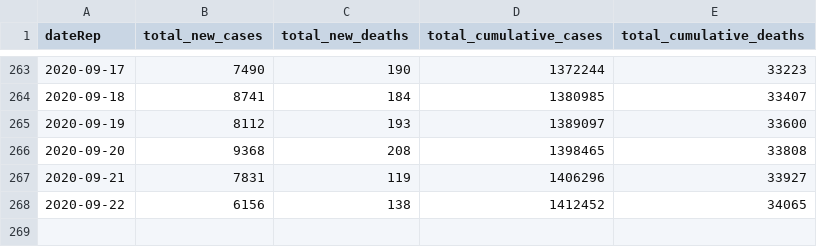
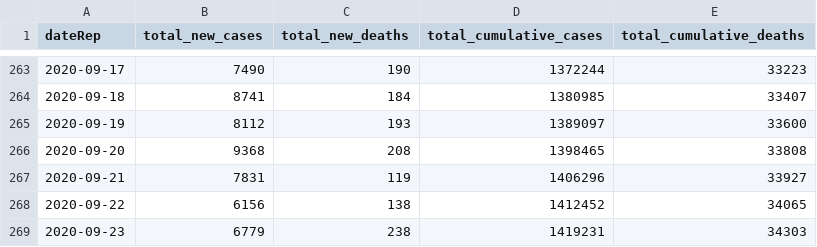
Before and after one commit to FinancialMarkets/latest_covid_africa_data, a CSV file: js_data/all_africa_data.csv, drawn as a sheet; only a part is shown, gaps mark what is left out; the diff names each change by its address in the sheet, - before the commit and + after, or states it on an @@ line.

Commit message:
updated all africa data

```diff
--- a/js_data/all_africa_data.csv
+++ b/js_data/all_africa_data.csv
+row 269: 2020-09-23 | 6779 | 238 | 1419231 | 34303
```
